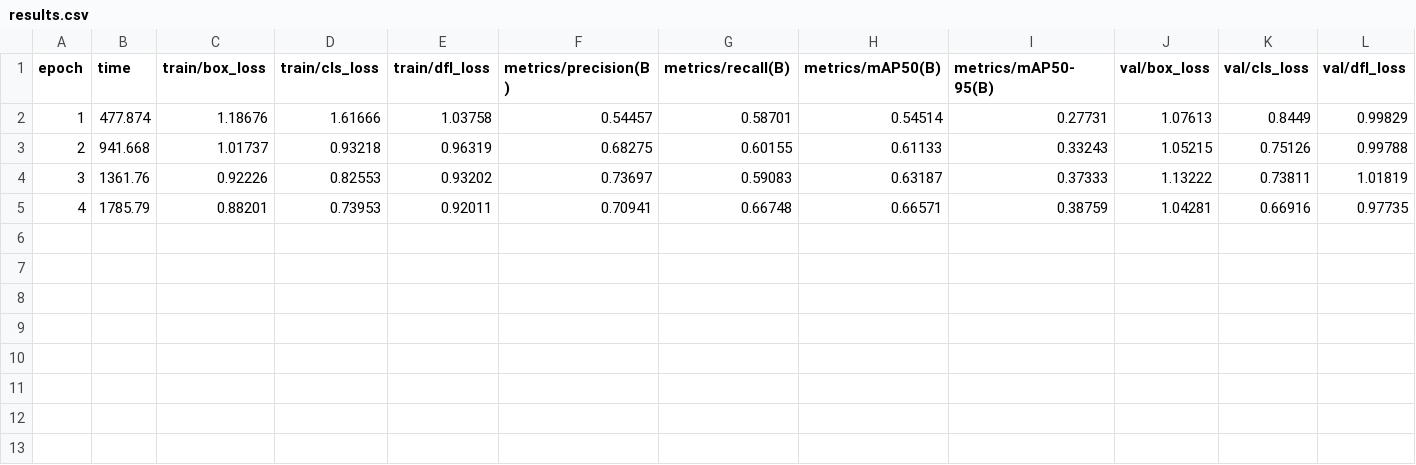
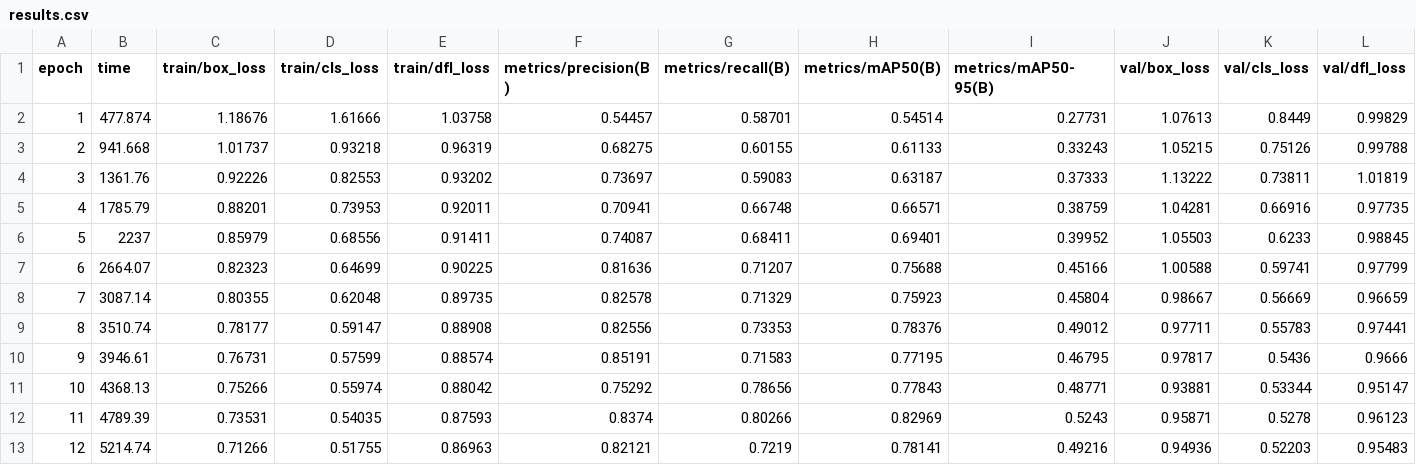
Before and after one commit to pranitmathur06/CourtVision, a CSV file: runs/detect/outputs/train/detector/results.csv, drawn as a sheet; only a part is shown; rows hold the shown columns only; the diff names each change by its address in the sheet, - before the commit and + after, or states it on an @@ line.

```diff
--- a/runs/detect/outputs/train/detector/results.csv
+++ b/runs/detect/outputs/train/detector/results.csv
+row 6: 5 | 2237 | 0.85979 | 0.68556 | 0.91411 | 0.74087 | 0.68411 | 0.69401 | 0.39952 | 1.05503 | 0.6233 | 0.98845
+row 7: 6 | 2664.07 | 0.82323 | 0.64699 | 0.90225 | 0.81636 | 0.71207 | 0.75688 | 0.45166 | 1.00588 | 0.59741 | 0.97799
+row 8: 7 | 3087.14 | 0.80355 | 0.62048 | 0.89735 | 0.82578 | 0.71329 | 0.75923 | 0.45804 | 0.98667 | 0.56669 | 0.96659
+row 9: 8 | 3510.74 | 0.78177 | 0.59147 | 0.88908 | 0.82556 | 0.73353 | 0.78376 | 0.49012 | 0.97711 | 0.55783 | 0.97441
+row 10: 9 | 3946.61 | 0.76731 | 0.57599 | 0.88574 | 0.85191 | 0.71583 | 0.77195 | 0.46795 | 0.97817 | 0.5436 | 0.9666
+row 11: 10 | 4368.13 | 0.75266 | 0.55974 | 0.88042 | 0.75292 | 0.78656 | 0.77843 | 0.48771 | 0.93881 | 0.53344 | 0.95147
+row 12: 11 | 4789.39 | 0.73531 | 0.54035 | 0.87593 | 0.8374 | 0.80266 | 0.82969 | 0.5243 | 0.95871 | 0.5278 | 0.96123
+row 13: 12 | 5214.74 | 0.71266 | 0.51755 | 0.86963 | 0.82121 | 0.7219 | 0.78141 | 0.49216 | 0.94936 | 0.52203 | 0.95483
```
Also changed, not shown: 16 other files.
